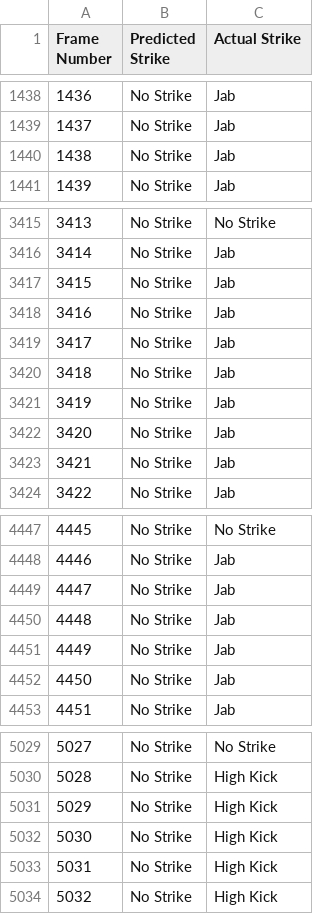
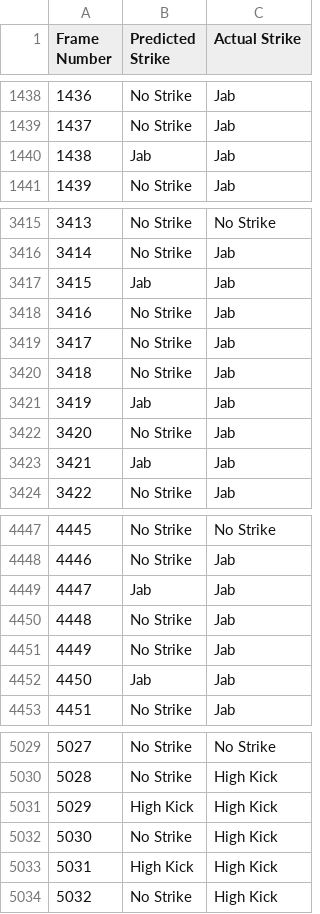
Before and after one commit to sswhitehat/FinalProject482, a CSV file: Model Output/output_predictions.csv, drawn as a sheet; only a part is shown, gaps mark what is left out; the diff covers the shown part only.

```diff
--- a/Model Output/output_predictions.csv
+++ b/Model Output/output_predictions.csv
@@ -1439,3 +1439,3 @@ Frame Number,Predicted Strike,Actual Strike
 1437,No Strike,Jab
-1438,No Strike,Jab
+1438,Jab,Jab
 1439,No Strike,Jab
@@ -3416,3 +3416,3 @@ Frame Number,Predicted Strike,Actual Strike
 3414,No Strike,Jab
-3415,No Strike,Jab
+3415,Jab,Jab
 3416,No Strike,Jab
@@ -3420,5 +3420,5 @@ Frame Number,Predicted Strike,Actual Strike
 3418,No Strike,Jab
-3419,No Strike,Jab
+3419,Jab,Jab
 3420,No Strike,Jab
-3421,No Strike,Jab
+3421,Jab,Jab
 3422,No Strike,Jab
@@ -4448,6 +4448,6 @@ Frame Number,Predicted Strike,Actual Strike
 4446,No Strike,Jab
-4447,No Strike,Jab
+4447,Jab,Jab
 4448,No Strike,Jab
 4449,No Strike,Jab
-4450,No Strike,Jab
+4450,Jab,Jab
 4451,No Strike,Jab
@@ -5030,5 +5030,5 @@ Frame Number,Predicted Strike,Actual Strike
 5028,No Strike,High Kick
-5029,No Strike,High Kick
+5029,High Kick,High Kick
 5030,No Strike,High Kick
-5031,No Strike,High Kick
+5031,High Kick,High Kick
 5032,No Strike,High Kick
```
Also changed, not shown: 44 edited cells elsewhere in this file, 5 other files.
